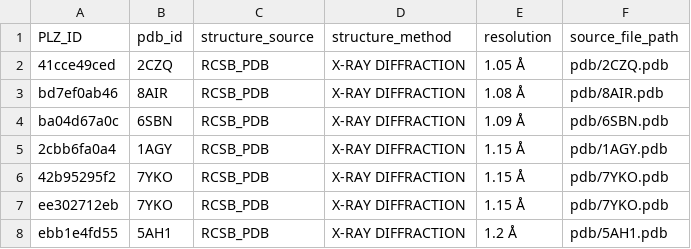
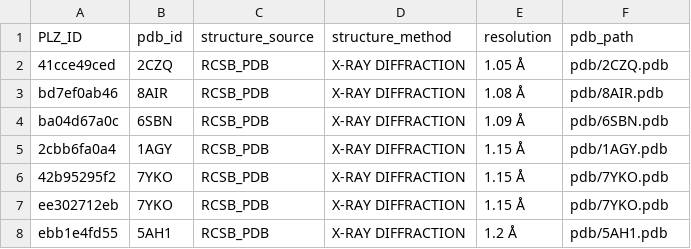
Before and after one commit to Tsutayaaa/PlaszymeDB, a CSV file: structures/experimental/structure_metadata_deduplicated.csv, drawn as a sheet; only a part is shown.

Commit message:
feat(structures): Add structure_loader.py for PDB path retrieval and update metadata field
- Added `structure_loader.py` module:
  - Provides `get_pdb_path()` to retrieve structure file paths by PLZ_ID
  - Prefers experimental structures; falls back to predicted if unavailable
  - Returns absolute paths for direct use in downstream pipelines

- Updated `structure_metadata_deduplicated.csv`:
  - Renamed path column to `pdb_path` for clarity and consistency

This update streamlines structure file access and integrates cleanly with DeepFRI input workflows.

```diff
--- a/structures/experimental/structure_metadata_deduplicated.csv
+++ b/structures/experimental/structure_metadata_deduplicated.csv
@@ -1,2 +1,2 @@
-PLZ_ID,pdb_id,structure_source,structure_method,resolution,source_file_path
+PLZ_ID,pdb_id,structure_source,structure_method,resolution,pdb_path
 41cce49ced,2CZQ,RCSB_PDB,X-RAY DIFFRACTION,1.05 Å,pdb/2CZQ.pdb
```
Also changed, not shown: 1 other file.
